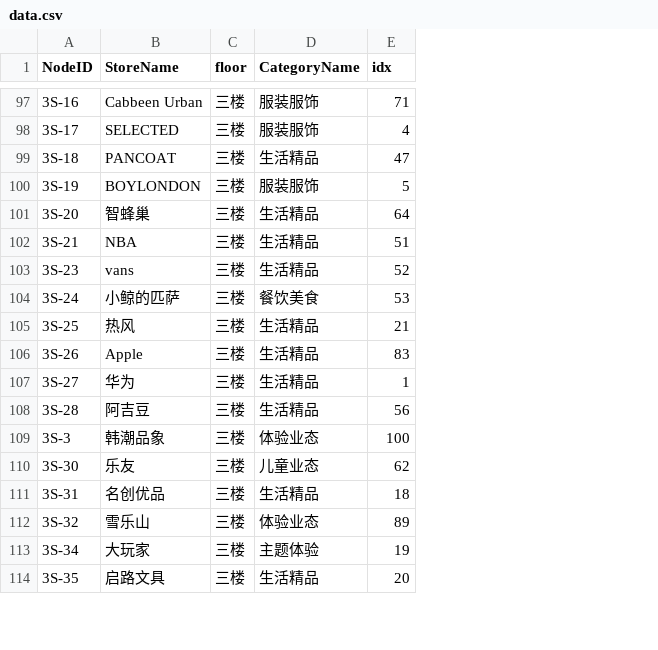
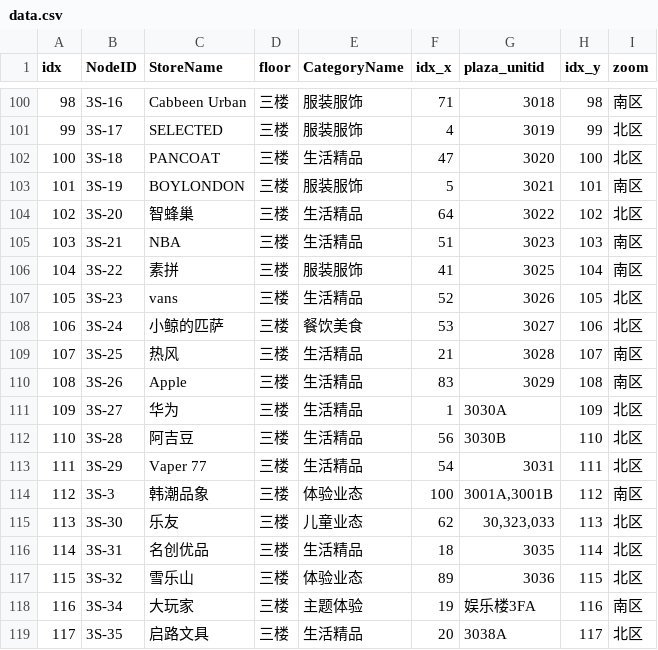
Before and after one commit to Becoues/UserStudy, a CSV file: data.csv, drawn as a sheet; only a part is shown, gaps mark what is left out; addresses are those after the commit; the diff covers the shown part only; the diff names each change by its address in the sheet, - before the commit and + after, or states it on an @@ line.

```diff
--- a/data.csv
+++ b/data.csv
+column A (idx), rows 100-105: 98 | 99 | 100 | 101 | 102 | 103; rows 107-112: 105 | 106 | 107 | 108 | 109 | 110; rows 114-119: 112 | 113 | 114 | 115 | 116 | 117
+column G (plaza_unitid), rows 100-105: 3018 | 3019 | 3020 | 3021 | 3022 | 3023; rows 107-112: 3026 | 3027 | 3028 | 3029 | 3030A | 3030B; rows 114-119: 3001A,3001B | 30,323,033 | 3035 | 3036 | 娱乐楼3FA | 3038A
+column H (idx_y), rows 100-105: 98 | 99 | 100 | 101 | 102 | 103; rows 107-112: 105 | 106 | 107 | 108 | 109 | 110; rows 114-119: 112 | 113 | 114 | 115 | 116 | 117
+column I (zoom), rows 100-105: 南区 | 北区 | 北区 | 南区 | 北区 | 南区; rows 107-112: 北区 | 北区 | 南区 | 南区 | 北区 | 北区; rows 114-119: 南区 | 北区 | 北区 | 北区 | 南区 | 北区
-F1: idx
+F1: idx_x
+row 106: 104 | 3S-22 | 素拼 | 三楼 | 服装服饰 | 41 | 3025 | 104 | 南区
+row 113: 111 | 3S-29 | Vaper 77 | 三楼 | 生活精品 | 54 | 3031 | 111 | 北区
```
Also changed, not shown: 5 added rows elsewhere in this file, 14 other files.
